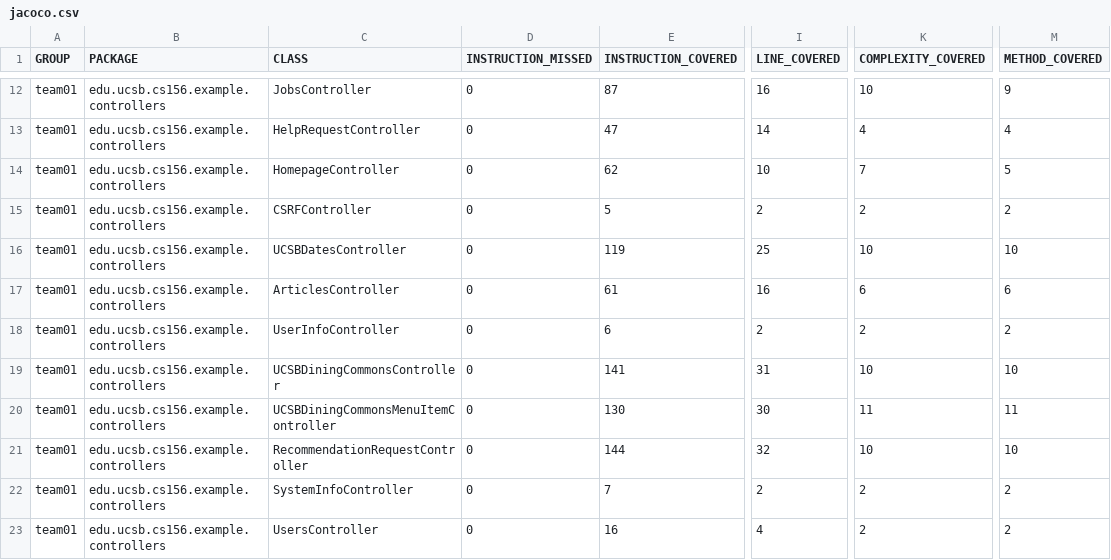
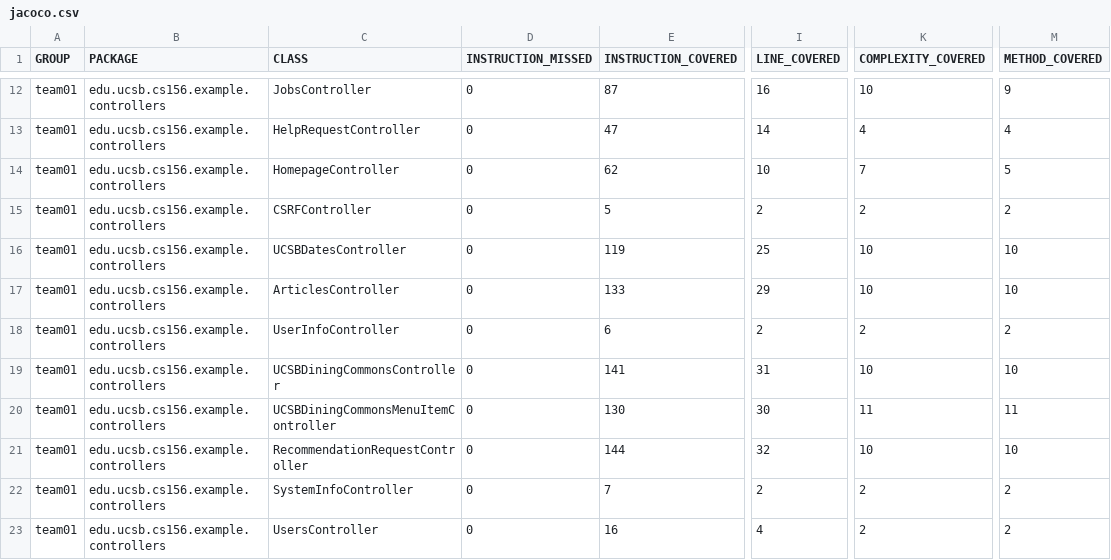
Before and after one commit to ucsb-cs156-s25/team01-s25-02, a CSV file: jacoco/jacoco.csv, drawn as a sheet; only a part is shown, gaps mark what is left out; the diff names each change by its address in the sheet, - before the commit and + after, or states it on an @@ line.

```diff
--- a/jacoco/jacoco.csv
+++ b/jacoco/jacoco.csv
-E17 (INSTRUCTION_COVERED): 61
+E17 (INSTRUCTION_COVERED): 133
-I17 (LINE_COVERED): 16
+I17 (LINE_COVERED): 29
-K17 (COMPLEXITY_COVERED): 6
+K17 (COMPLEXITY_COVERED): 10
-M17 (METHOD_COVERED): 6
+M17 (METHOD_COVERED): 10
```
Also changed, not shown: 7 other files.
